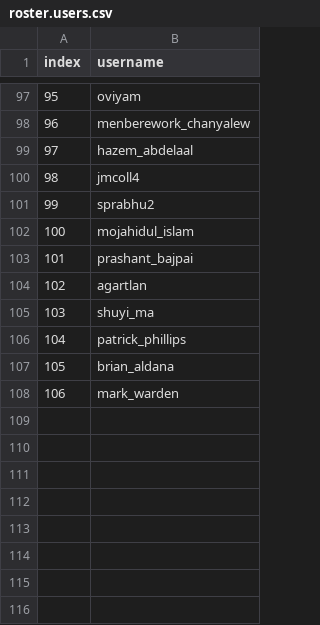
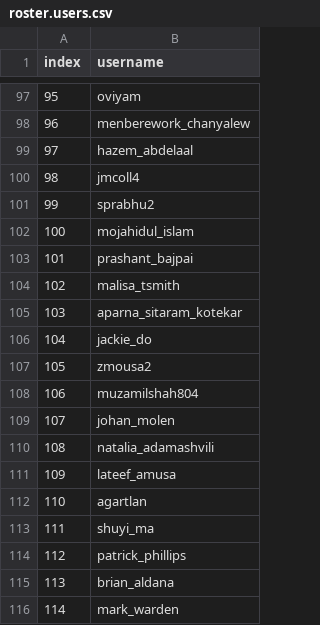
Before and after one commit to agartland/seatrac-hackday-2026, a CSV file: roster.users.csv, drawn as a sheet; only a part is shown, gaps mark what is left out; addresses are those after the commit; the diff names each change by its address in the sheet, - before the commit and + after, or states it on an @@ line.

Commit message:
Updated with roster 114

```diff
--- a/roster.users.csv
+++ b/roster.users.csv
+row 104: 102 | malisa_tsmith
+row 105: 103 | aparna_sitaram_kotekar
+row 106: 104 | jackie_do
+row 107: 105 | zmousa2
+row 108: 106 | muzamilshah804
+row 109: 107 | johan_molen
+row 110: 108 | natalia_adamashvili
+row 111: 109 | lateef_amusa
@@ column A (index) renumbered from row 112 down @@
```
